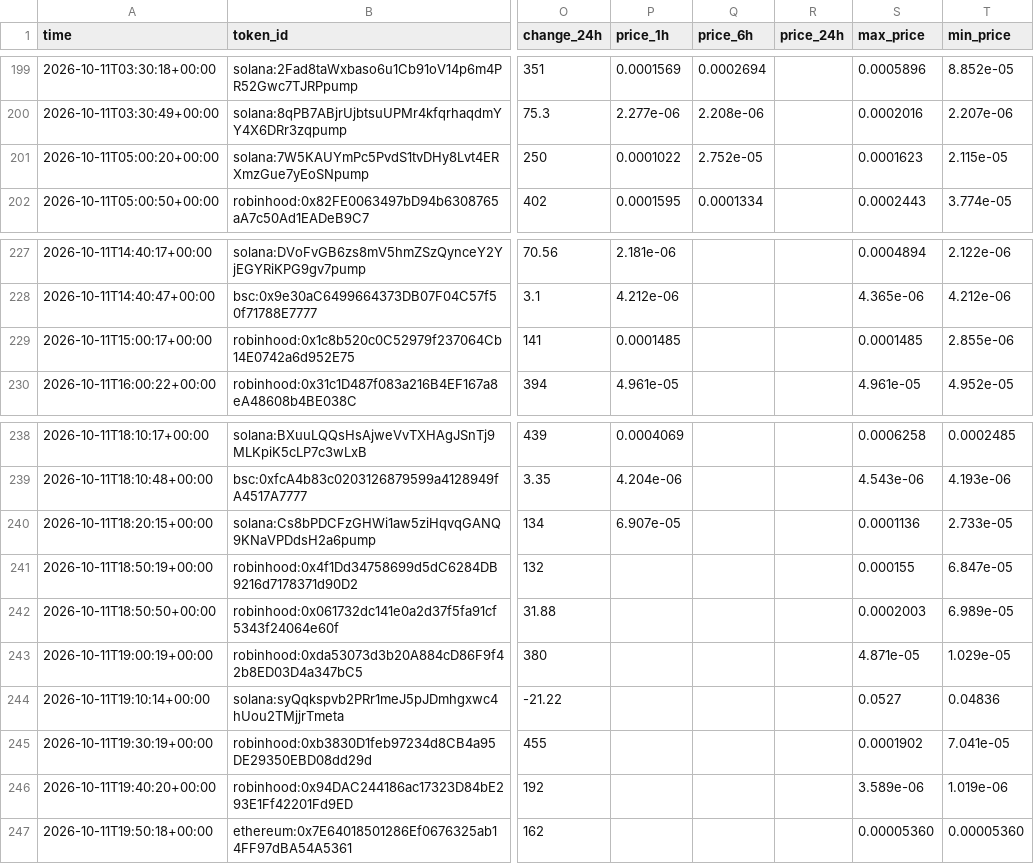
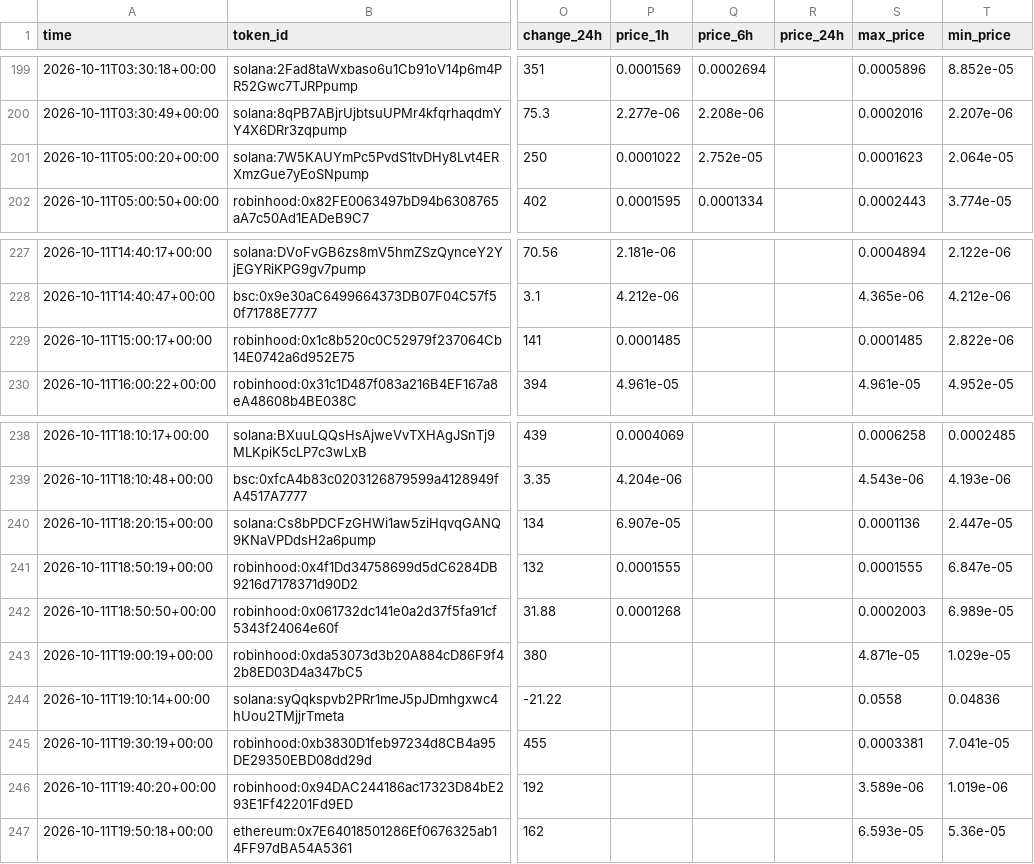
Before and after one commit to zachevm/Telegram-Bot, a CSV file: alerts.csv, drawn as a sheet; only a part is shown, gaps mark what is left out; the diff names each change by its address in the sheet, - before the commit and + after, or states it on an @@ line.

```diff
--- a/alerts.csv
+++ b/alerts.csv
-T201 (min_price): 2.115e-05
+T201 (min_price): 2.064e-05
-T229 (min_price): 2.855e-06
+T229 (min_price): 2.822e-06
-T240 (min_price): 2.733e-05
+T240 (min_price): 2.447e-05
-P241 (price_1h): (empty)
+P241 (price_1h): 0.0001555
-S241 (max_price): 0.000155
+S241 (max_price): 0.0001555
-P242 (price_1h): (empty)
+P242 (price_1h): 0.0001268
-S244 (max_price): 0.0527
+S244 (max_price): 0.0558
-S245 (max_price): 0.0001902
+S245 (max_price): 0.0003381
-S247 (max_price): 0.00005360
+S247 (max_price): 6.593e-05
-T247 (min_price): 0.00005360
+T247 (min_price): 5.36e-05
```
Also changed, not shown: rejected.csv, runs.csv.
